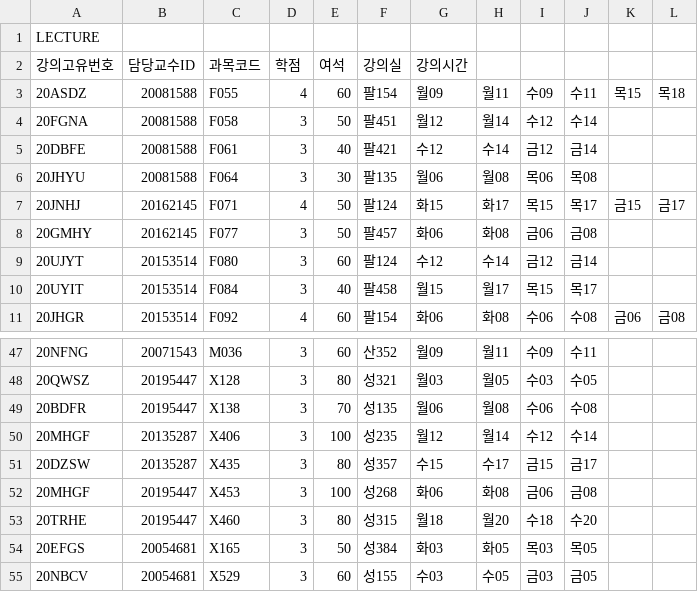
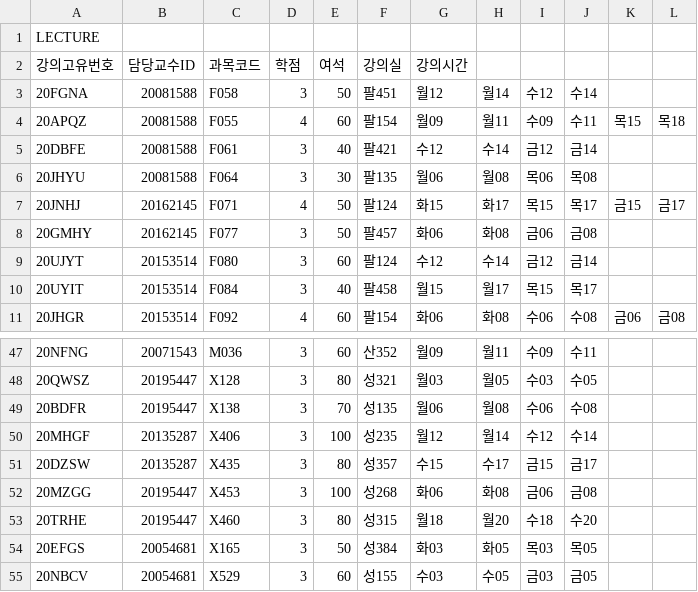
Before and after one commit to joshow/CourseEnrolment, a CSV file: resources/Lecture_List.csv, drawn as a sheet; only a part is shown, gaps mark what is left out.

Commit message:
csv 파일 편집
- Lecture_List.csv 중복된 Lecture 고유번호 수정
- 강의에 수강 신청한 학생 목록을 저장하는 Enrolment_Lecture_List.csv 기본값 세팅
- 교수가 등록한 강의 목록을 저장하는 Enrolment_Professor_List.csv 기본값 세팅

```diff
--- a/resources/Lecture_List.csv
+++ b/resources/Lecture_List.csv
@@ -2,4 +2,4 @@ LECTURE
 강의고유번호,담당교수ID,과목코드,학점,여석,강의실,강의시간
-20ASDZ,20081588,F055,4,60,팔154,월09,월11,수09,수11,목15,목18
 20FGNA,20081588,F058,3,50,팔451,월12,월14,수12,수14
+20APQZ,20081588,F055,4,60,팔154,월09,월11,수09,수11,목15,목18
 20DBFE,20081588,F061,3,40,팔421,수12,수14,금12,금14
@@ -51,3 +51,3 @@ LECTURE
 20DZSW,20135287,X435,3,80,성357,수15,수17,금15,금17
-20MHGF,20195447,X453,3,100,성268,화06,화08,금06,금08
+20MZGG,20195447,X453,3,100,성268,화06,화08,금06,금08
 20TRHE,20195447,X460,3,80,성315,월18,월20,수18,수20
```
Also changed, not shown: 3 other files.
